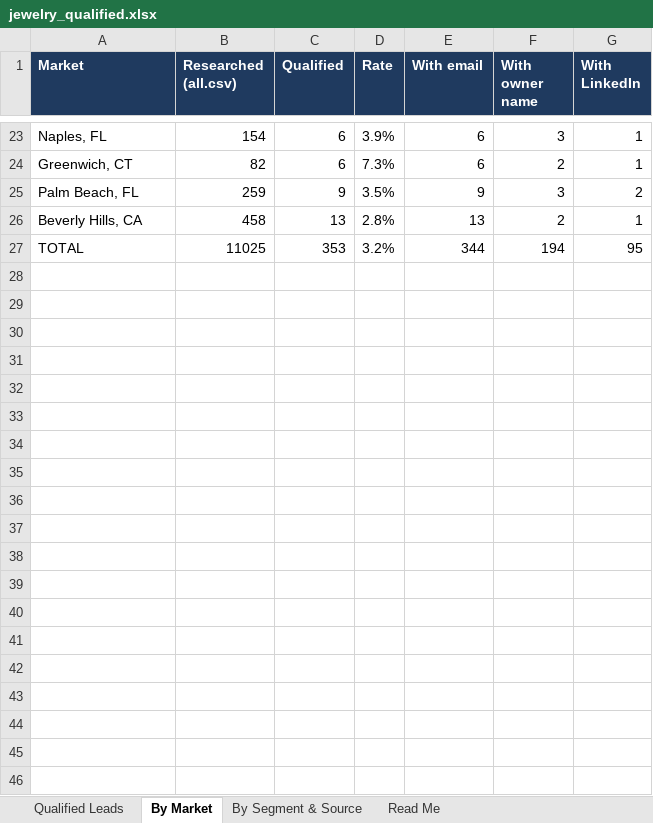
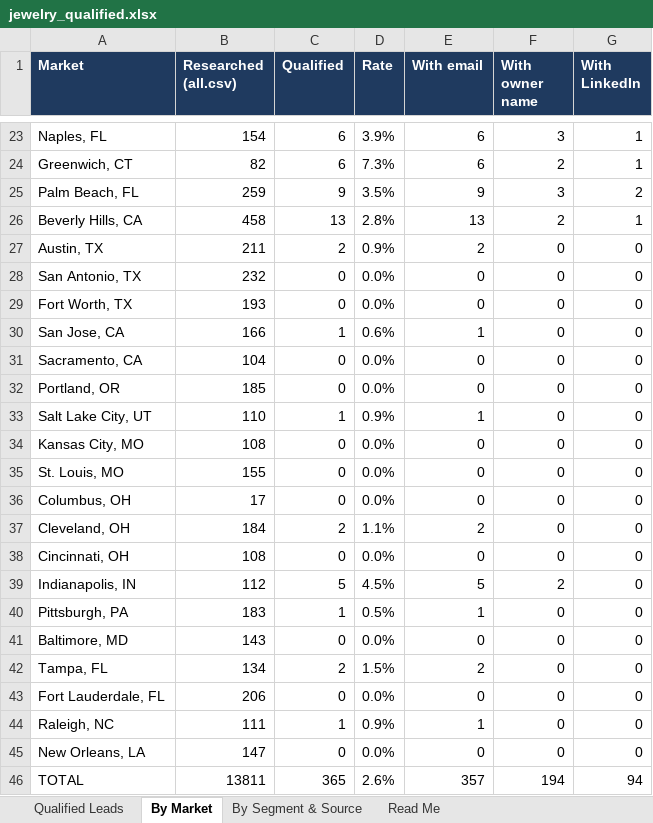
Before and after one commit to riyaansheth/claude-cloud, an Excel workbook: leadrun_jewelry/jewelry_qualified.xlsx, sheet By Market, drawn as a sheet; only a part is shown, gaps mark what is left out; values as stored, in another font and other column widths than the file's, no borders; addresses are those after the commit; the diff covers the shown part only; the diff names each change by its address in the sheet, - before the commit and + after, or states it on an @@ line.

```diff
--- a/leadrun_jewelry/jewelry_qualified.xlsx (sheet By Market)
+++ b/leadrun_jewelry/jewelry_qualified.xlsx (sheet By Market)
+row 27: Austin, TX | 211 | 2 | 0.9% | 2 | 0 | 0
+row 28: San Antonio, TX | 232 | 0 | 0.0% | 0 | 0 | 0
+row 29: Fort Worth, TX | 193 | 0 | 0.0% | 0 | 0 | 0
+row 30: San Jose, CA | 166 | 1 | 0.6% | 1 | 0 | 0
+row 31: Sacramento, CA | 104 | 0 | 0.0% | 0 | 0 | 0
+row 32: Portland, OR | 185 | 0 | 0.0% | 0 | 0 | 0
+row 33: Salt Lake City, UT | 110 | 1 | 0.9% | 1 | 0 | 0
+row 34: Kansas City, MO | 108 | 0 | 0.0% | 0 | 0 | 0
+row 35: St. Louis, MO | 155 | 0 | 0.0% | 0 | 0 | 0
+row 36: Columbus, OH | 17 | 0 | 0.0% | 0 | 0 | 0
+row 37: Cleveland, OH | 184 | 2 | 1.1% | 2 | 0 | 0
+row 38: Cincinnati, OH | 108 | 0 | 0.0% | 0 | 0 | 0
+row 39: Indianapolis, IN | 112 | 5 | 4.5% | 5 | 2 | 0
+row 40: Pittsburgh, PA | 183 | 1 | 0.5% | 1 | 0 | 0
+row 41: Baltimore, MD | 143 | 0 | 0.0% | 0 | 0 | 0
+row 42: Tampa, FL | 134 | 2 | 1.5% | 2 | 0 | 0
+row 43: Fort Lauderdale, FL | 206 | 0 | 0.0% | 0 | 0 | 0
+row 44: Raleigh, NC | 111 | 1 | 0.9% | 1 | 0 | 0
+row 45: New Orleans, LA | 147 | 0 | 0.0% | 0 | 0 | 0
-B46 (Researched (all.csv)): 11025
+B46 (Researched (all.csv)): 13811
-C46 (Qualified): 353
+C46 (Qualified): 365
-D46 (Rate): 3.2%
+D46 (Rate): 2.6%
-E46 (With email): 344
+E46 (With email): 357
-G46 (With LinkedIn): 95
+G46 (With LinkedIn): 94
```
Also changed, not shown: 26 edited cells elsewhere in this sheet, sheet Qualified Leads, sheet By Segment & Source, sheet Read Me, 3 other files.
